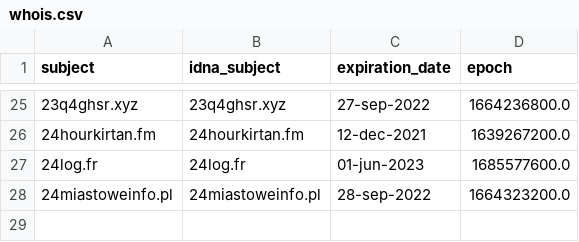
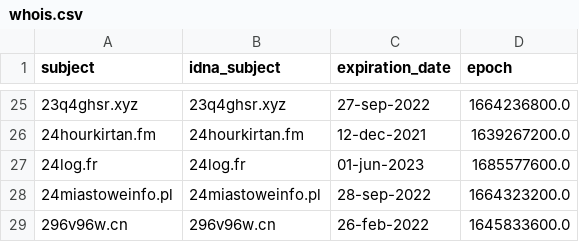
Before and after one commit to dead-hosts/Zelo72s_rpi.pihole.blocklists.multi, a CSV file: .pyfunceble/whois.csv, drawn as a sheet; only a part is shown, gaps mark what is left out; the diff names each change by its address in the sheet, - before the commit and + after, or states it on an @@ line.

```diff
--- a/.pyfunceble/whois.csv
+++ b/.pyfunceble/whois.csv
+row 29: 296v96w.cn | 296v96w.cn | 26-feb-2022 | 1645833600.0
```
Also changed, not shown: 8 other files.
